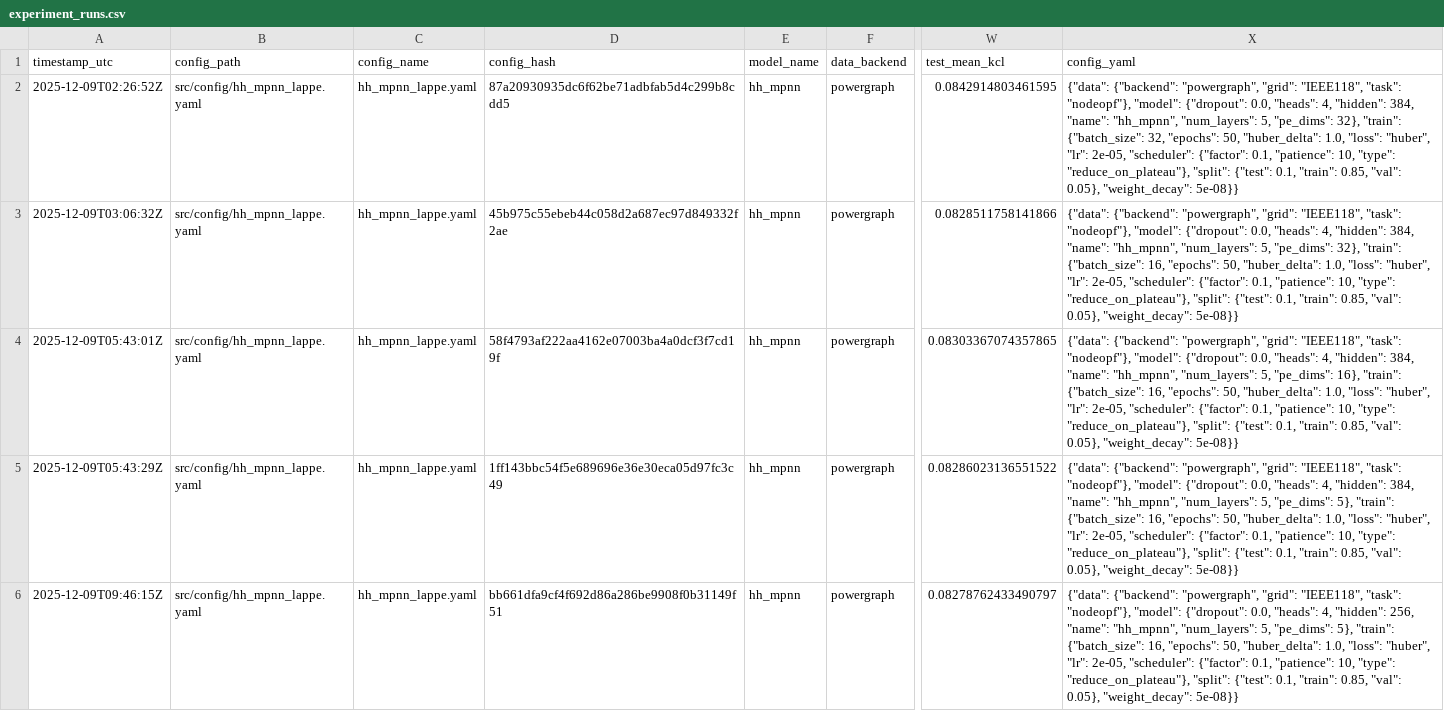
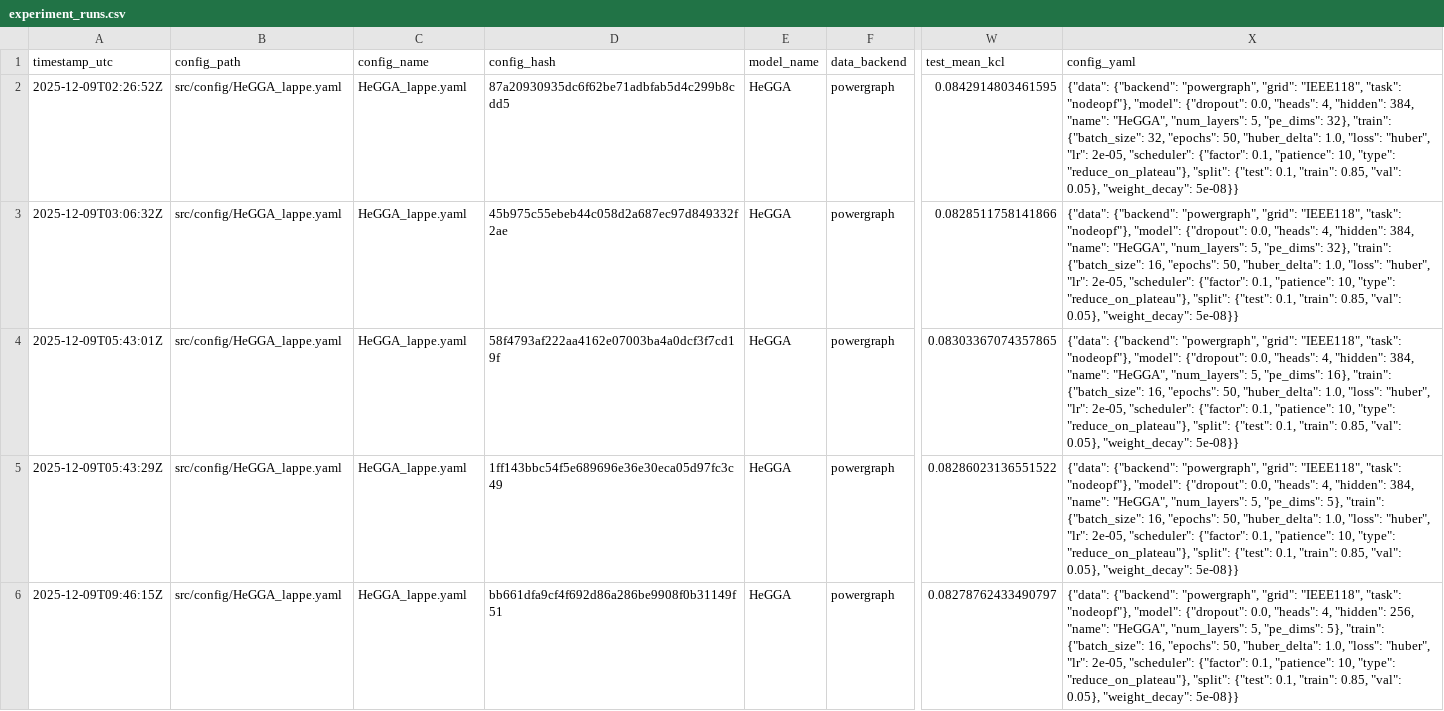
Before and after one commit to h1ppox99/powerflow-gnn, a CSV file: experiment_runs.csv, drawn as a sheet; only a part is shown, gaps mark what is left out; the diff covers the shown part only; the diff names each change by its address in the sheet, - before the commit and + after, or states it on an @@ line.

Commit message:
Refactor model and configuration for HeGGA
- Updated scripts to use HeGGA configuration files instead of hh_mpnn.
- Created new configuration files: HeGGA_physics.yaml and HeGGA_lappe.yaml.
- Refactored existing hh_mpnn configuration files to align with HeGGA architecture.
- Implemented HeGGA model in src/models/HeGGA.py, replacing hh_mpnn references.
- Adjusted model loading and initialization to accommodate HeGGA.
- Updated visualization scripts to reflect changes in model naming and output files.

```diff
--- a/experiment_runs.csv
+++ b/experiment_runs.csv
-B2:B6 (config_path): src/config/hh_mpnn_lappe.yaml
+B2:B6 (config_path): src/config/HeGGA_lappe.yaml
-C2:C6 (config_name): hh_mpnn_lappe.yaml
+C2:C6 (config_name): HeGGA_lappe.yaml
-E2:E6 (model_name): hh_mpnn
+E2:E6 (model_name): HeGGA
-X2 (config_yaml): …384, "name": "hh_mpnn", "num_layers": 5,…
+X2 (config_yaml): …384, "name": "HeGGA", "num_layers": 5,…
-X3 (config_yaml): …384, "name": "hh_mpnn", "num_layers": 5,…
+X3 (config_yaml): …384, "name": "HeGGA", "num_layers": 5,…
-X4 (config_yaml): …384, "name": "hh_mpnn", "num_layers": 5,…
+X4 (config_yaml): …384, "name": "HeGGA", "num_layers": 5,…
-X5 (config_yaml): …384, "name": "hh_mpnn", "num_layers": 5,…
+X5 (config_yaml): …384, "name": "HeGGA", "num_layers": 5,…
-X6 (config_yaml): …256, "name": "hh_mpnn", "num_layers": 5,…
+X6 (config_yaml): …256, "name": "HeGGA", "num_layers": 5,…
```
Also changed, not shown: 64 edited cells elsewhere in this file, 9 other files.
